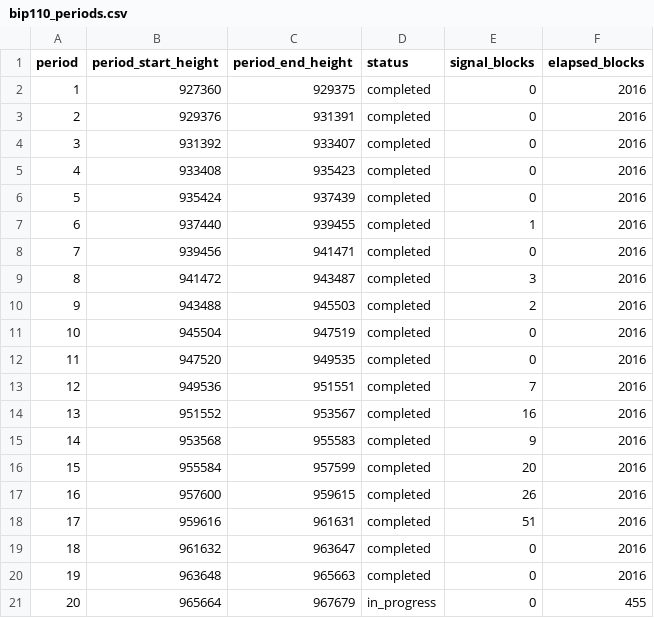
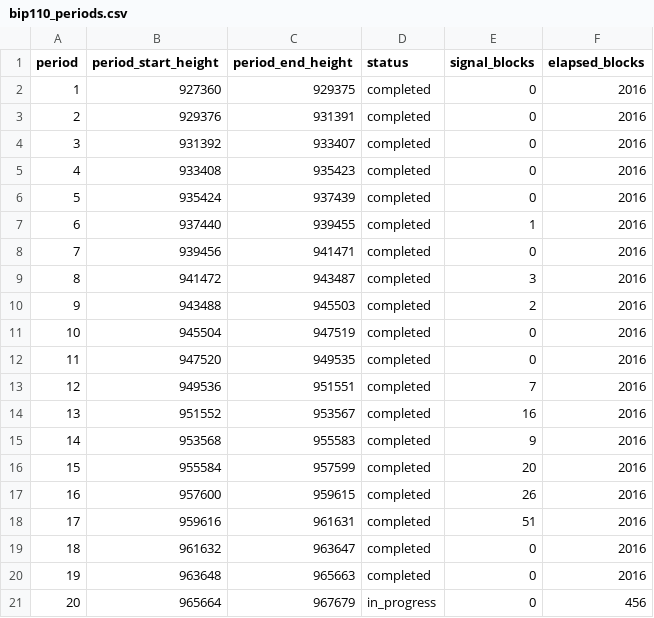
Before and after one commit to w-s-bitcoin/wickedsmartbitcoin, a CSV file: webapps/bip110_signaling/webapp_data/bip110_periods.csv, drawn as a sheet.

Commit message:
Sync production data from main 0df78b864622

```diff
--- a/webapps/bip110_signaling/webapp_data/bip110_periods.csv
+++ b/webapps/bip110_signaling/webapp_data/bip110_periods.csv
@@ -20,2 +20,2 @@ period,period_start_height,period_end_height,status,signal_blocks,elapsed_blocks
 19,963648,965663,completed,0,2016
-20,965664,967679,in_progress,0,455
+20,965664,967679,in_progress,0,456
```
Also changed, not shown: 8 other files.
